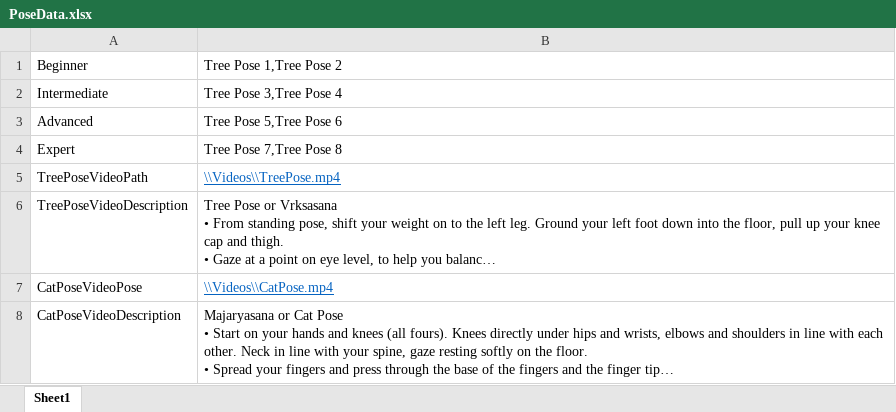
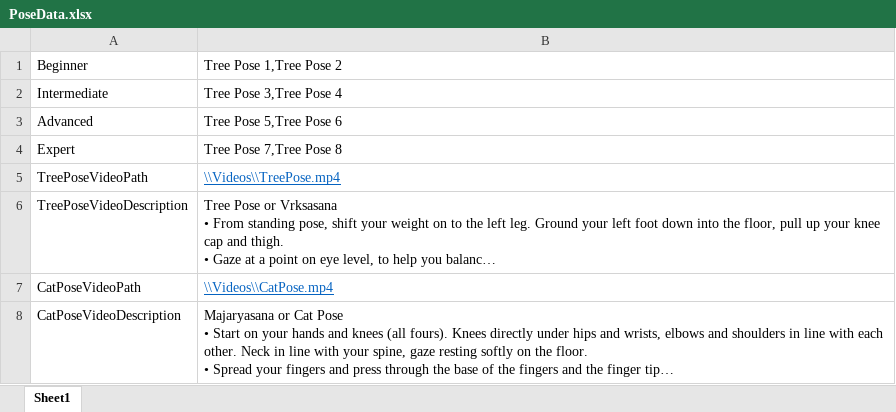
Before and after one commit to MxWang6/IET_GroupProject_YogaApp, an Excel workbook: Yoga App - WinForm Application/YogaApp/Files/PoseData.xlsx, sheet Sheet1, drawn as a sheet; long unchanged cells end in …; values as stored, in another font and other column widths than the file's, no borders; the diff names each change by its address in the sheet, - before the commit and + after, or states it on an @@ line.

Commit message:
fixing path variable in excel and refactoring code

```diff
--- a/Yoga App - WinForm Application/YogaApp/Files/PoseData.xlsx (sheet Sheet1)
+++ b/Yoga App - WinForm Application/YogaApp/Files/PoseData.xlsx (sheet Sheet1)
-A7: CatPoseVideoPose
+A7: CatPoseVideoPath
```
Also changed, not shown: 1 other file.
